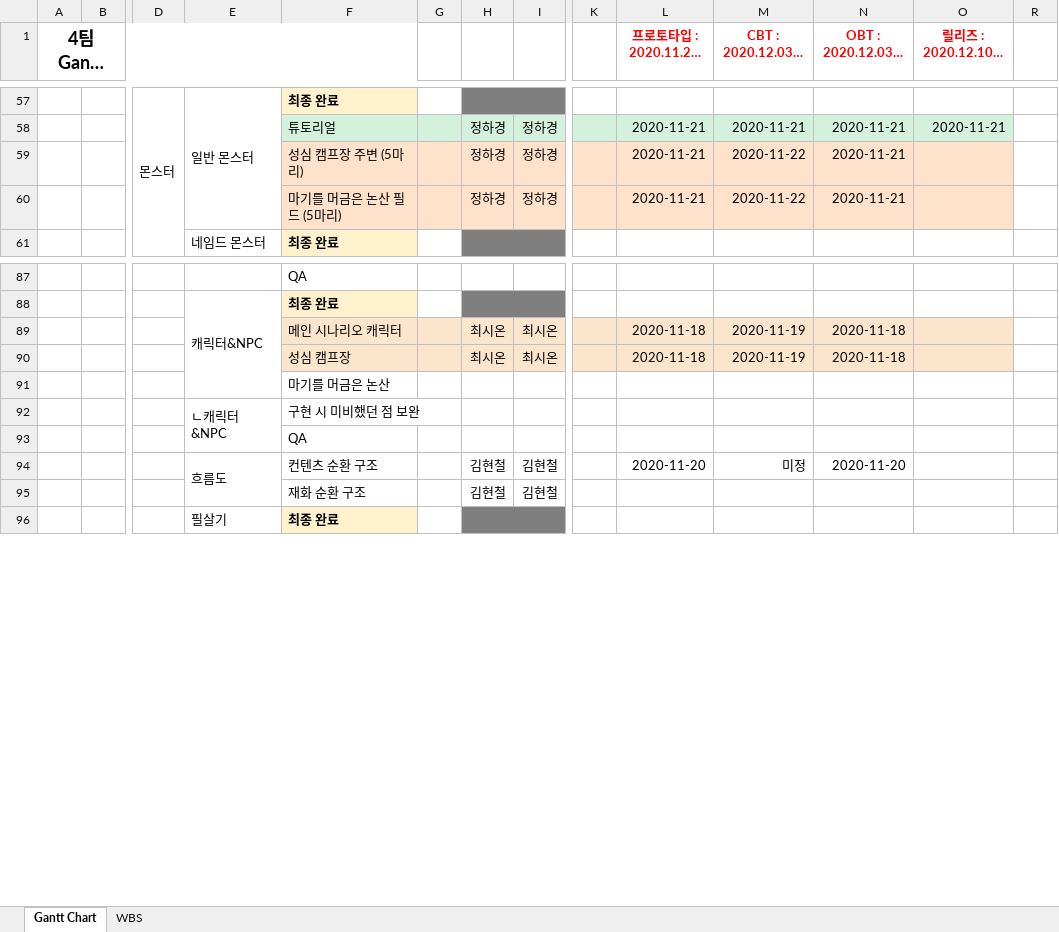
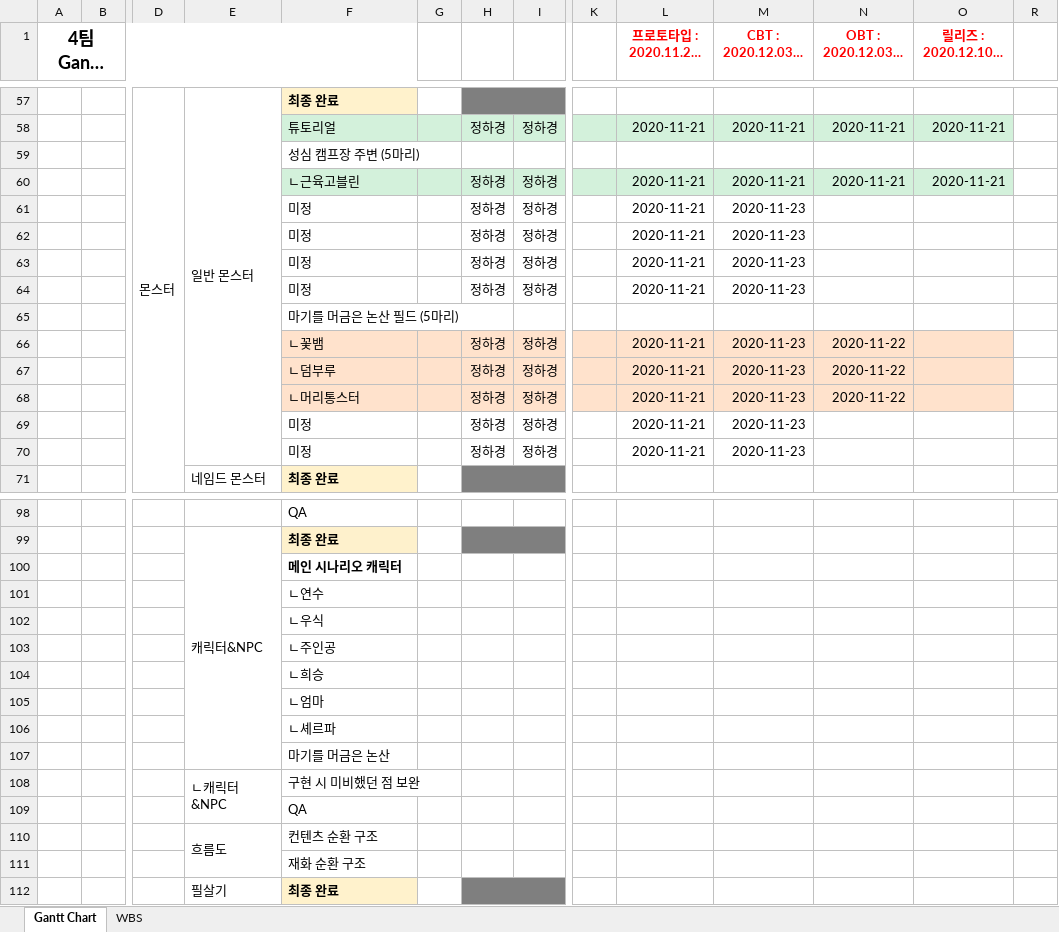
Before and after one commit to YDGYDGYDG/Yaho, an Excel workbook: Gantt_Chart_v1.009.xlsx, sheet Gantt Chart, drawn as a sheet; only a part is shown, gaps mark what is left out; long unchanged cells end in …; values as stored, in another font and other column widths than the file's, no borders; charts and pictures and conditional formats not drawn; removed rows and columns are numbered as before the commit, all else as after; rows hold the shown columns only; the diff covers the shown part only; the diff names each change by its address in the sheet, - before the commit and + after, or states it on an @@ line.

```diff
--- a/Gantt_Chart_v1.009.xlsx (sheet Gantt Chart)
+++ b/Gantt_Chart_v1.009.xlsx (sheet Gantt Chart)
+row 59:  |  |  |  | 성심 캠프장 주변 (5마리)
+row 60:  |  |  |  | ㄴ근육고블린 |  | 정하경 | 정하경 |  | 2020-11-21 | 2020-11-21 | 2020-11-21 | 2020-11-21
+row 61:  |  |  |  | 미정 |  | 정하경 | 정하경 |  | 2020-11-21 | 2020-11-23
+row 62:  |  |  |  | 미정 |  | 정하경 | 정하경 |  | 2020-11-21 | 2020-11-23
+row 63:  |  |  |  | 미정 |  | 정하경 | 정하경 |  | 2020-11-21 | 2020-11-23
+row 64:  |  |  |  | 미정 |  | 정하경 | 정하경 |  | 2020-11-21 | 2020-11-23
+row 65:  |  |  |  | 마기를 머금은 논산 필드 (5마리)
-F66: 성심 캠프장 주변 (5마리)
+F66: ㄴ꽃뱀
-M66 (CBT : 2020.12.03(목)): 2020-11-22
+M66 (CBT : 2020.12.03(목)): 2020-11-23
-N66 (OBT : 2020.12.03(월)): 2020-11-21
+N66 (OBT : 2020.12.03(월)): 2020-11-22
+row 67:  |  |  |  | ㄴ덤부루 |  | 정하경 | 정하경 |  | 2020-11-21 | 2020-11-23 | 2020-11-22
-F68: 마기를 머금은 논산 필드 (5마리)
+F68: ㄴ머리통스터
-M68 (CBT : 2020.12.03(목)): 2020-11-22
+M68 (CBT : 2020.12.03(목)): 2020-11-23
-N68 (OBT : 2020.12.03(월)): 2020-11-21
+N68 (OBT : 2020.12.03(월)): 2020-11-22
+row 69:  |  |  |  | 미정 |  | 정하경 | 정하경 |  | 2020-11-21 | 2020-11-23
+row 70:  |  |  |  | 미정 |  | 정하경 | 정하경 |  | 2020-11-21 | 2020-11-23
-row 89:  |  |  |  | 메인 시나리오 캐릭터 |  | 최시온 | 최시온 |  | 2020-11-18 | 2020-11-19 | 2020-11-18
-row 90:  |  |  |  | 성심 캠프장 |  | 최시온 | 최시온 |  | 2020-11-18 | 2020-11-19 | 2020-11-18
+row 100:  |  |  |  | 메인 시나리오 캐릭터
+row 101:  |  |  |  | ㄴ연수
+row 102:  |  |  |  | ㄴ우식
+row 103:  |  |  |  | ㄴ주인공
+row 104:  |  |  |  | ㄴ희승
+row 105:  |  |  |  | ㄴ엄마
+row 106:  |  |  |  | ㄴ셰르파
-row 94:  |  |  | 흐름도 | 컨텐츠 순환 구조 |  | 김현철 | 김현철 |  | 2020-11-20 | 미정 | 2020-11-20
-row 95:  |  |  |  | 재화 순환 구조 |  | 김현철 | 김현철
+row 110:  |  |  | 흐름도 | 컨텐츠 순환 구조
+row 111:  |  |  |  | 재화 순환 구조
```
Also changed, not shown: 13 added rows, 2 removed rows and 2 edited cells elsewhere in this sheet, hidden cells, 1 other file.
